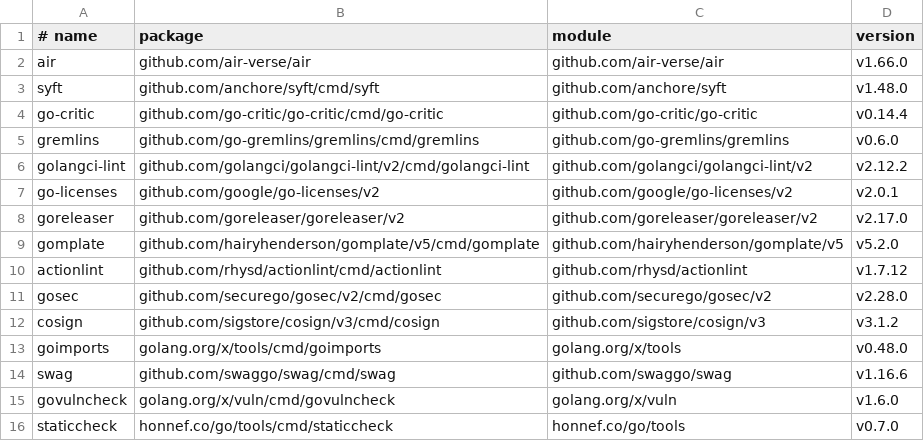
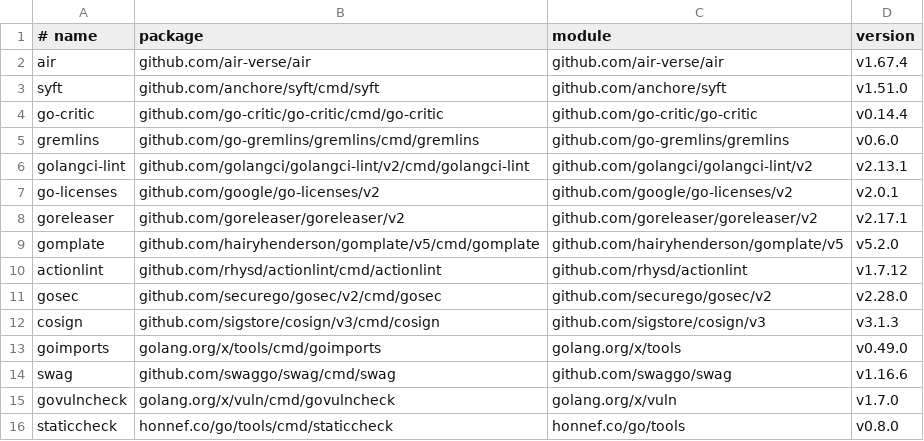
Before and after one commit to toozej/monogo, a TSV file: tools/go-tools.tsv, drawn as a sheet.

```diff
--- a/tools/go-tools.tsv
+++ b/tools/go-tools.tsv
@@ -1,9 +1,9 @@
 # name	package	module	version
-air	github.com/air-verse/air	github.com/air-verse/air	v1.66.0
-syft	github.com/anchore/syft/cmd/syft	github.com/anchore/syft	v1.48.0
+air	github.com/air-verse/air	github.com/air-verse/air	v1.67.4
+syft	github.com/anchore/syft/cmd/syft	github.com/anchore/syft	v1.51.0
 go-critic	github.com/go-critic/go-critic/cmd/go-critic	github.com/go-critic/go-critic	v0.14.4
 gremlins	github.com/go-gremlins/gremlins/cmd/gremlins	github.com/go-gremlins/gremlins	v0.6.0
-golangci-lint	github.com/golangci/golangci-lint/v2/cmd/golangci-lint	github.com/golangci/golangci-lint/v2	v2.12.2
+golangci-lint	github.com/golangci/golangci-lint/v2/cmd/golangci-lint	github.com/golangci/golangci-lint/v2	v2.13.1
 go-licenses	github.com/google/go-licenses/v2	github.com/google/go-licenses/v2	v2.0.1
-goreleaser	github.com/goreleaser/goreleaser/v2	github.com/goreleaser/goreleaser/v2	v2.17.0
+goreleaser	github.com/goreleaser/goreleaser/v2	github.com/goreleaser/goreleaser/v2	v2.17.1
 gomplate	github.com/hairyhenderson/gomplate/v5/cmd/gomplate	github.com/hairyhenderson/gomplate/v5	v5.2.0
@@ -11,6 +11,6 @@ actionlint	github.com/rhysd/actionlint/cmd/actionlint	github.com/rhysd/actionlin
 gosec	github.com/securego/gosec/v2/cmd/gosec	github.com/securego/gosec/v2	v2.28.0
-cosign	github.com/sigstore/cosign/v3/cmd/cosign	github.com/sigstore/cosign/v3	v3.1.2
-goimports	golang.org/x/tools/cmd/goimports	golang.org/x/tools	v0.48.0
+cosign	github.com/sigstore/cosign/v3/cmd/cosign	github.com/sigstore/cosign/v3	v3.1.3
+goimports	golang.org/x/tools/cmd/goimports	golang.org/x/tools	v0.49.0
 swag	github.com/swaggo/swag/cmd/swag	github.com/swaggo/swag	v1.16.6
-govulncheck	golang.org/x/vuln/cmd/govulncheck	golang.org/x/vuln	v1.6.0
-staticcheck	honnef.co/go/tools/cmd/staticcheck	honnef.co/go/tools	v0.7.0
+govulncheck	golang.org/x/vuln/cmd/govulncheck	golang.org/x/vuln	v1.7.0
+staticcheck	honnef.co/go/tools/cmd/staticcheck	honnef.co/go/tools	v0.8.0
```
Also changed, not shown: 7 other files.
